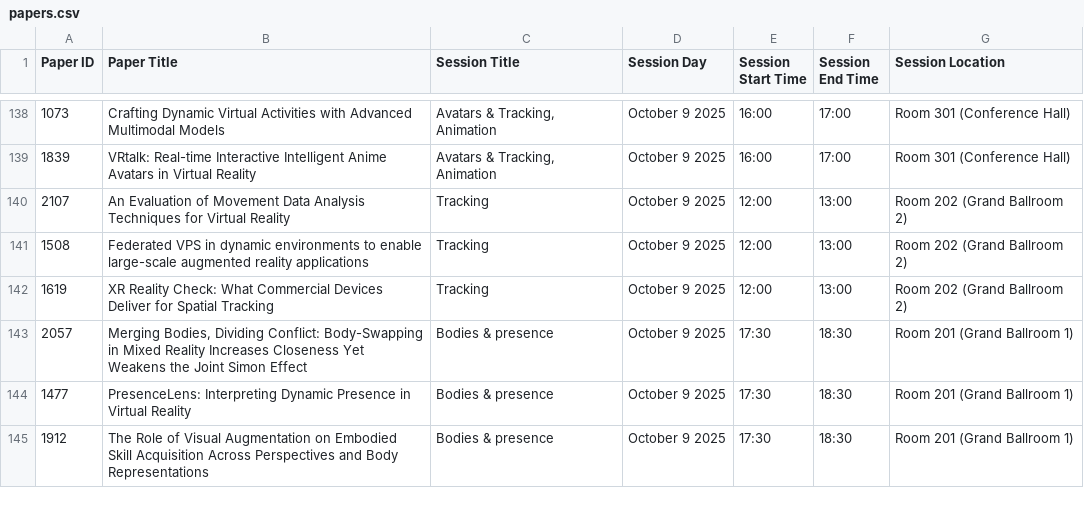
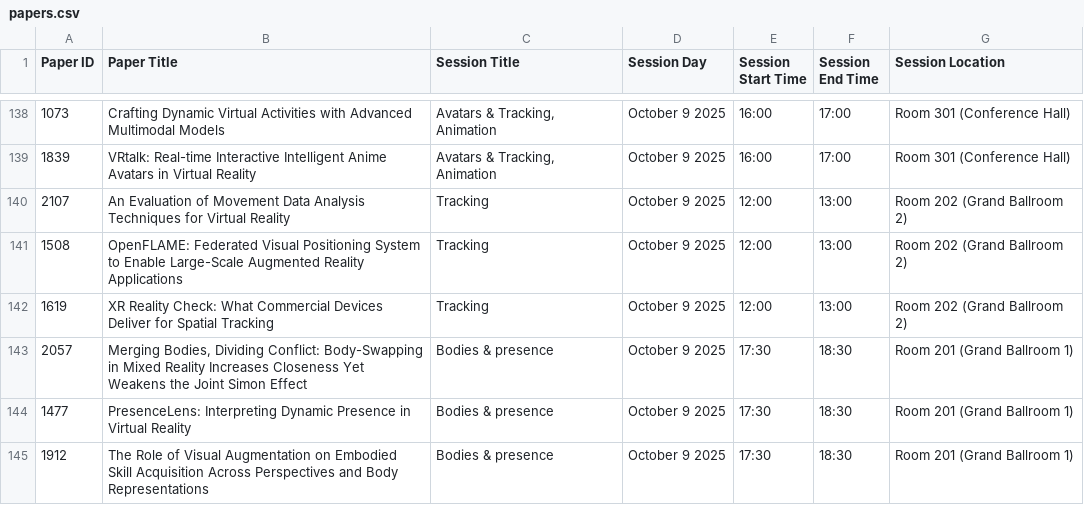
Before and after one commit to ieeeismar/ieeeismarwebsite, a CSV file: _data/2025/program/papers.csv, drawn as a sheet; only a part is shown, gaps mark what is left out; the diff names each change by its address in the sheet, - before the commit and + after, or states it on an @@ line.

Commit message:
Adjust paper title

```diff
--- a/_data/2025/program/papers.csv
+++ b/_data/2025/program/papers.csv
-B141 (Paper Title): Federated VPS in dynamic environments to enable large-scale augmented reality applications
+B141 (Paper Title): OpenFLAME: Federated Visual Positioning System to Enable Large-Scale Augmented Reality Applications
```
